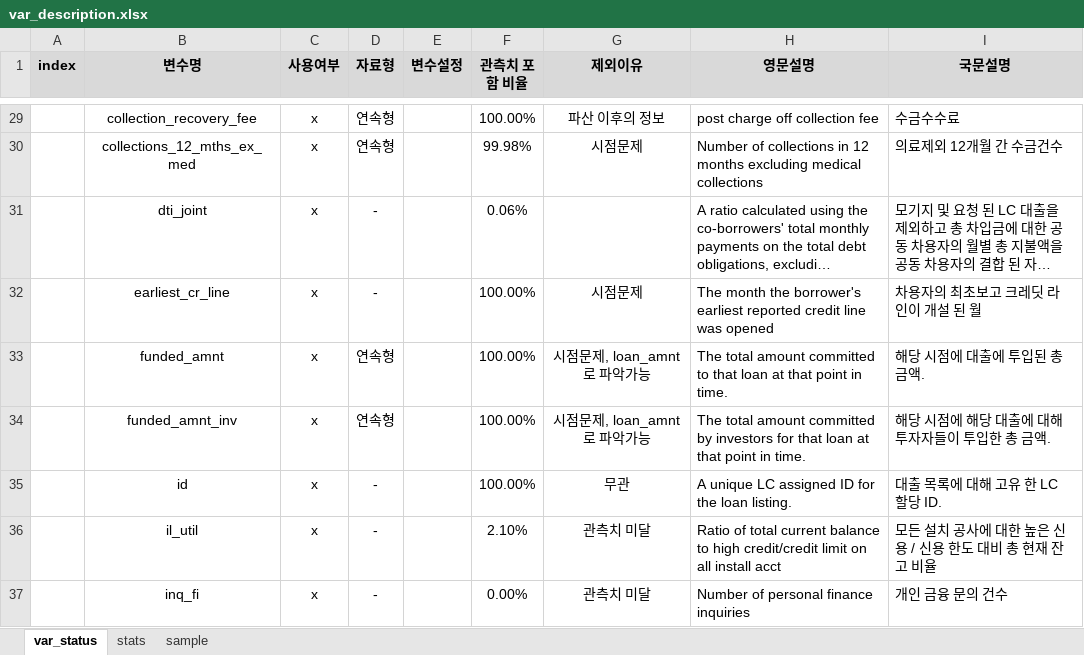
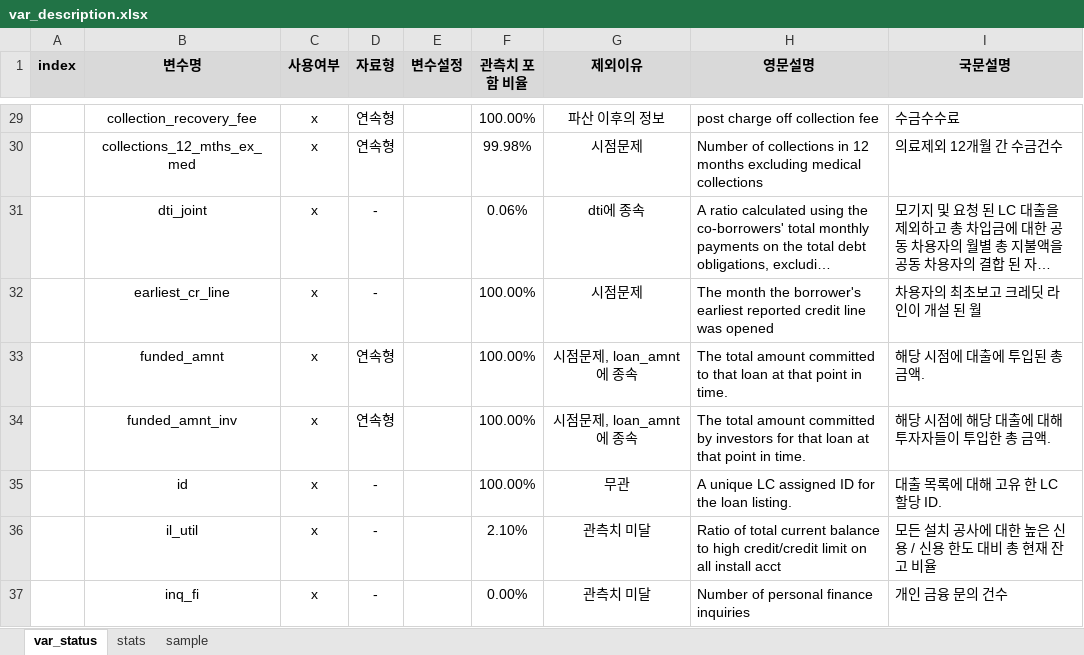
Before and after one commit to shinys825/LC_Prediction, an Excel workbook: var_description.xlsx, sheet var_status, drawn as a sheet; only a part is shown, gaps mark what is left out; long unchanged cells end in …; values as stored, in another font and other column widths than the file's, no borders; the diff names each change by its address in the sheet, - before the commit and + after, or states it on an @@ line.

```diff
--- a/var_description.xlsx (sheet var_status)
+++ b/var_description.xlsx (sheet var_status)
-G31 (제외이유): (empty)
+G31 (제외이유): dti에 종속
-G33:G34 (제외이유): 시점문제, loan_amnt로 파악가능
+G33:G34 (제외이유): 시점문제, loan_amnt에 종속
```
Also changed, not shown: 5 other files.
